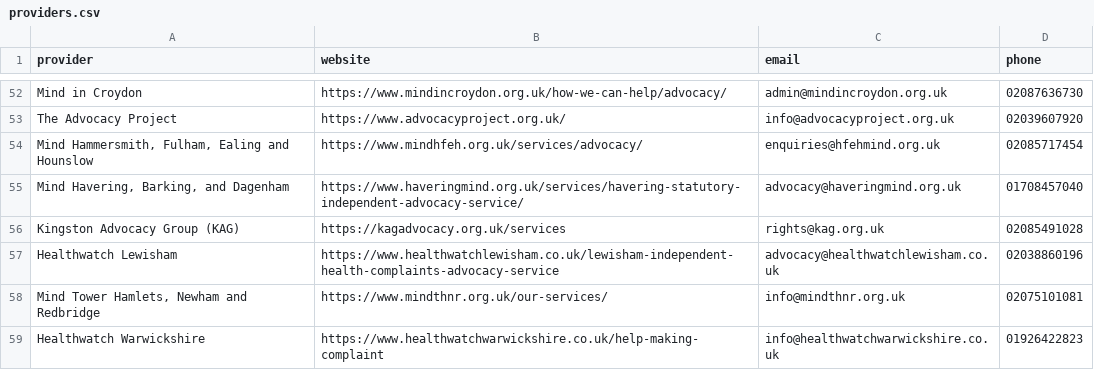
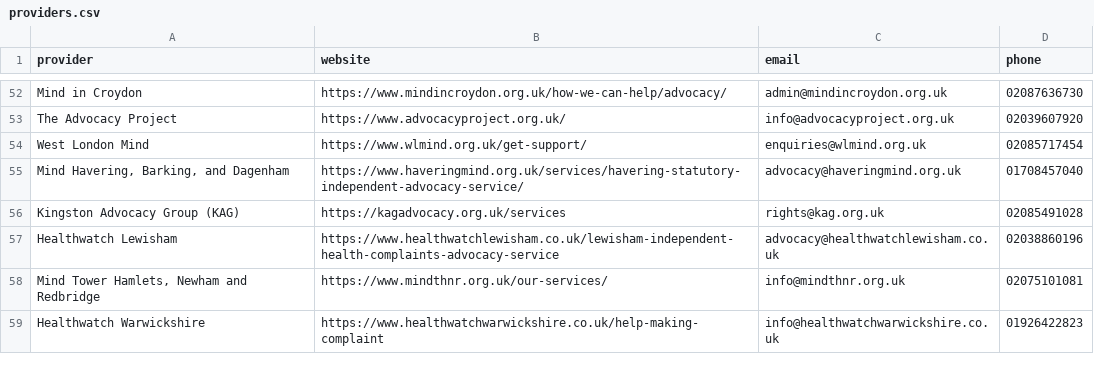
Before and after one commit to beawitcht/advocacy-finder, a CSV file: providers.csv, drawn as a sheet; only a part is shown, gaps mark what is left out.

Commit message:
Update Mind details from HFEH to West London

```diff
--- a/providers.csv
+++ b/providers.csv
@@ -53,3 +53,3 @@ Mind in Croydon,https://www.mindincroydon.org.uk/how-we-can-help/advocacy/,admin
 The Advocacy Project,https://www.advocacyproject.org.uk/,info@advocacyproject.org.uk,02039607920
-"Mind Hammersmith, Fulham, Ealing and Hounslow",https://www.mindhfeh.org.uk/services/advocacy/,enquiries@hfehmind.org.uk,02085717454
+"West London Mind",https://www.wlmind.org.uk/get-support/,enquiries@wlmind.org.uk,02085717454
 "Mind Havering, Barking, and Dagenham",https://www.haveringmind.org.uk/services/havering-statutory-independent-advocacy-service/,advocacy@haveringmind.org.uk,01708457040
```
Also changed, not shown: area_provider_services.csv.
